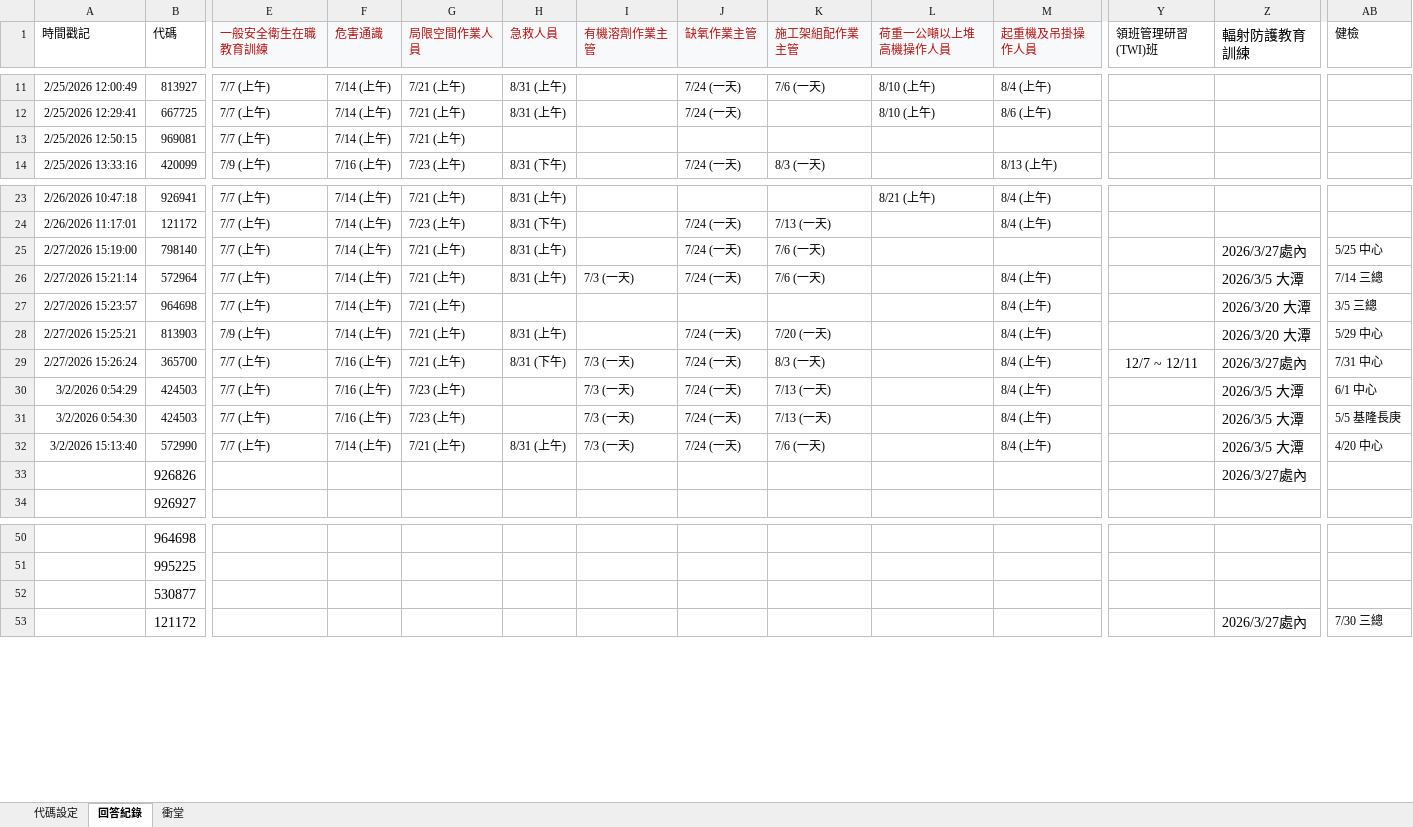
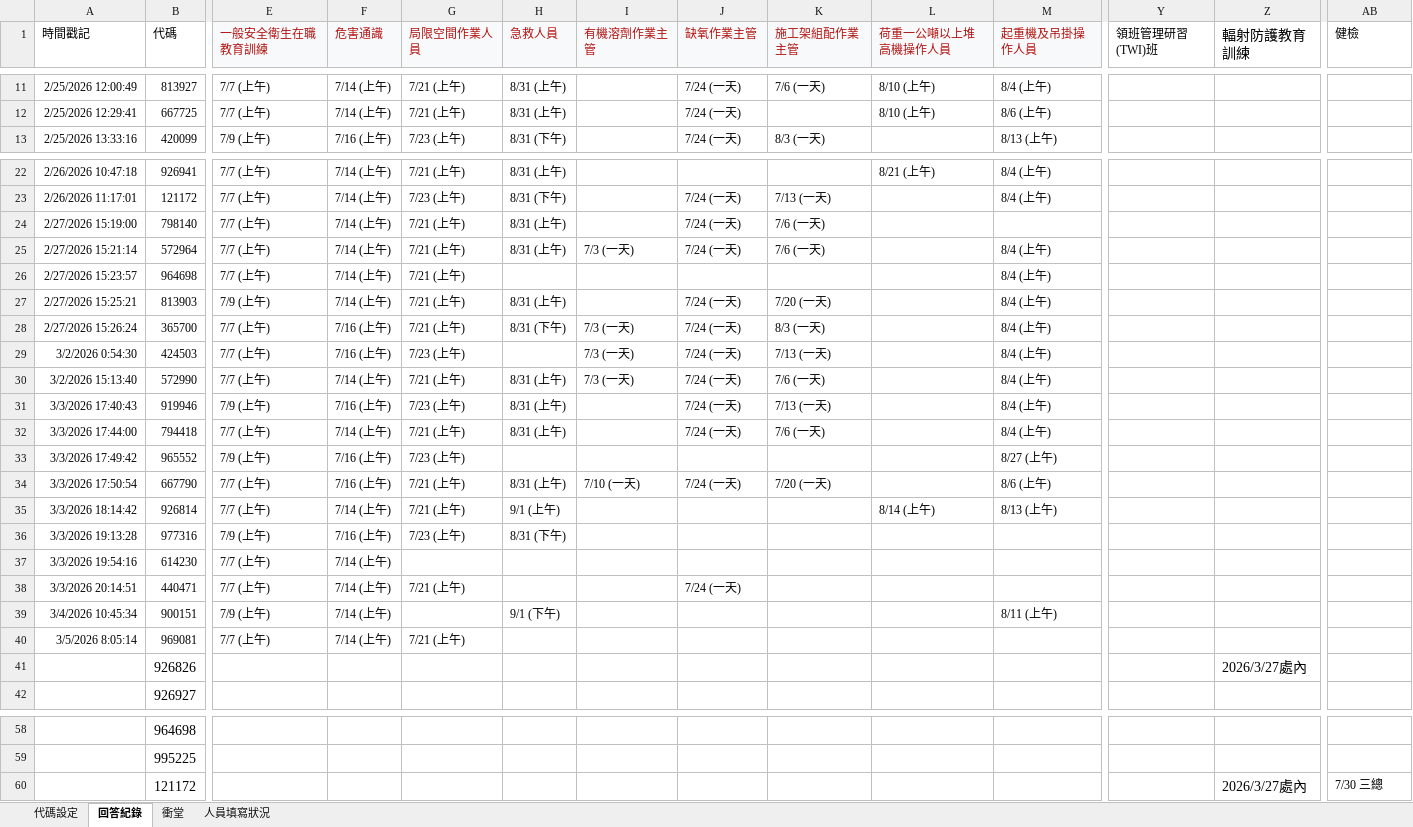
Before and after one commit to aomtne/course-calendar, an Excel workbook: data/問卷系統_月曆顯示.xlsx, sheet 回答紀錄, drawn as a sheet; only a part is shown, gaps mark what is left out; values as stored, in another font and other column widths than the file's, no borders; removed rows and columns are numbered as before the commit, all else as after; rows hold the shown columns only; the diff names each change by its address in the sheet, - before the commit and + after, or states it on an @@ line.

Commit message:
Add files via upload

```diff
--- a/data/問卷系統_月曆顯示.xlsx (sheet 回答紀錄)
+++ b/data/問卷系統_月曆顯示.xlsx (sheet 回答紀錄)
+sheet tab: 人員填寫狀況
-row 13: 2/25/2026 12:50:15 | 969081 | 7/7 (上午) | 7/14 (上午) | 7/21 (上午)
-Z24 (輻射防護教育訓練): 2026/3/27處內
+Z24 (輻射防護教育訓練): (empty)
-AB24 (健檢): 5/25 中心
+AB24 (健檢): (empty)
-Z25 (輻射防護教育訓練): 2026/3/5 大潭
+Z25 (輻射防護教育訓練): (empty)
-AB25 (健檢): 7/14 三總
+AB25 (健檢): (empty)
-Z26:Z27 (輻射防護教育訓練): 2026/3/20 大潭
+Z26:Z27 (輻射防護教育訓練): (empty)
-AB26 (健檢): 3/5 三總
+AB26 (健檢): (empty)
-AB27 (健檢): 5/29 中心
+AB27 (健檢): (empty)
-Y28 (領班管理研習(TWI)班): 12/7 ~ 12/11
+Y28 (領班管理研習(TWI)班): (empty)
-Z28 (輻射防護教育訓練): 2026/3/27處內
+Z28 (輻射防護教育訓練): (empty)
-AB28 (健檢): 7/31 中心
+AB28 (健檢): (empty)
-row 30: 3/2/2026 0:54:29 | 424503 | 7/7 (上午) | 7/16 (上午) | 7/23 (上午) |  | 7/3 (一天) | 7/24 (一天) | 7/13 (一天) |  | 8/4 (上午) |  | 2026/3/5 大潭 | 6/1 中心
-Z29:Z30 (輻射防護教育訓練): 2026/3/5 大潭
+Z29:Z30 (輻射防護教育訓練): (empty)
-AB29 (健檢): 5/5 基隆長庚
+AB29 (健檢): (empty)
-AB30 (健檢): 4/20 中心
+AB30 (健檢): (empty)
+row 31: 3/3/2026 17:40:43 | 919946 | 7/9 (上午) | 7/16 (上午) | 7/23 (上午) | 8/31 (上午) |  | 7/24 (一天) | 7/13 (一天) |  | 8/4 (上午)
+row 32: 3/3/2026 17:44:00 | 794418 | 7/7 (上午) | 7/14 (上午) | 7/21 (上午) | 8/31 (上午) |  | 7/24 (一天) | 7/6 (一天) |  | 8/4 (上午)
+row 33: 3/3/2026 17:49:42 | 965552 | 7/9 (上午) | 7/16 (上午) | 7/23 (上午) |  |  |  |  |  | 8/27 (上午)
+row 34: 3/3/2026 17:50:54 | 667790 | 7/7 (上午) | 7/16 (上午) | 7/21 (上午) | 8/31 (上午) | 7/10 (一天) | 7/24 (一天) | 7/20 (一天) |  | 8/6 (上午)
+row 35: 3/3/2026 18:14:42 | 926814 | 7/7 (上午) | 7/14 (上午) | 7/21 (上午) | 9/1 (上午) |  |  |  | 8/14 (上午) | 8/13 (上午)
+row 36: 3/3/2026 19:13:28 | 977316 | 7/9 (上午) | 7/16 (上午) | 7/23 (上午) | 8/31 (下午)
+row 37: 3/3/2026 19:54:16 | 614230 | 7/7 (上午) | 7/14 (上午)
+row 38: 3/3/2026 20:14:51 | 440471 | 7/7 (上午) | 7/14 (上午) | 7/21 (上午) |  |  | 7/24 (一天)
+row 39: 3/4/2026 10:45:34 | 900151 | 7/9 (上午) | 7/14 (上午) |  | 9/1 (下午) |  |  |  |  | 8/11 (上午)
+row 40: 3/5/2026 8:05:14 | 969081 | 7/7 (上午) | 7/14 (上午) | 7/21 (上午)
-row 52:  | 530877
```
